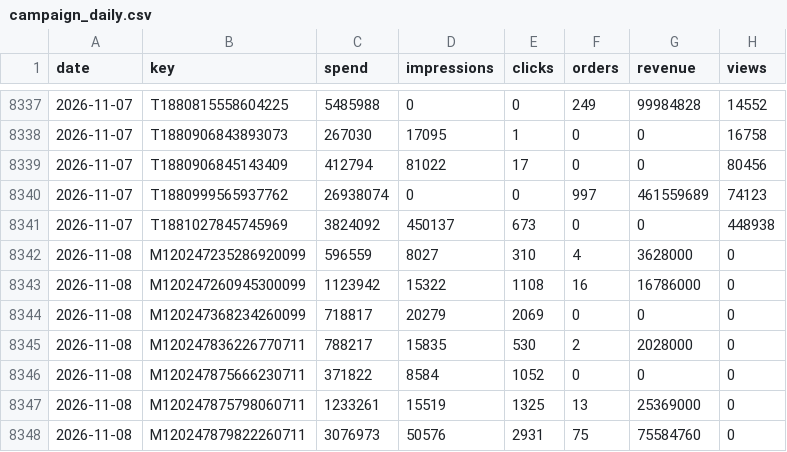
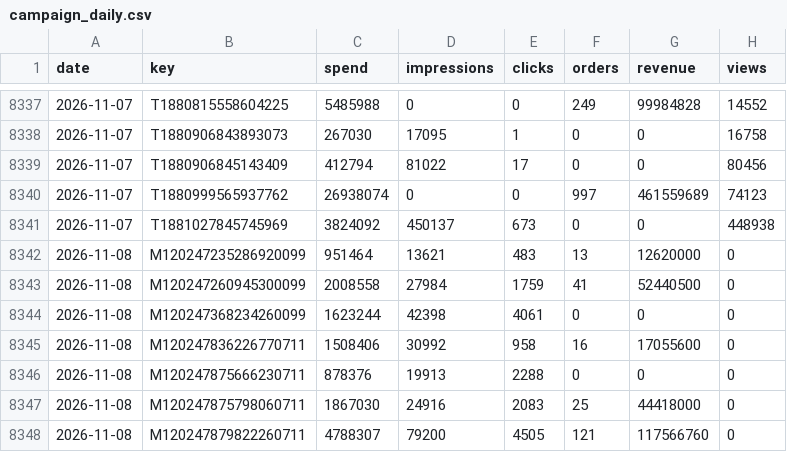
Before and after one commit to vynguyen-HO/ezs-dashboard, a CSV file: media/data/campaign_daily.csv, drawn as a sheet; only a part is shown, gaps mark what is left out; the diff covers the shown part only.

```diff
--- a/media/data/campaign_daily.csv
+++ b/media/data/campaign_daily.csv
@@ -8341,8 +8341,8 @@ date,key,spend,impressions,clicks,orders,revenue,views
 2026-11-07,T1881027845745969,3824092,450137,673,0,0,448938
-2026-11-08,M120247235286920099,596559,8027,310,4,3628000,0
-2026-11-08,M120247260945300099,1123942,15322,1108,16,16786000,0
-2026-11-08,M120247368234260099,718817,20279,2069,0,0,0
-2026-11-08,M120247836226770711,788217,15835,530,2,2028000,0
-2026-11-08,M120247875666230711,371822,8584,1052,0,0,0
-2026-11-08,M120247875798060711,1233261,15519,1325,13,25369000,0
-2026-11-08,M120247879822260711,3076973,50576,2931,75,75584760,0
+2026-11-08,M120247235286920099,951464,13621,483,13,12620000,0
+2026-11-08,M120247260945300099,2008558,27984,1759,41,52440500,0
+2026-11-08,M120247368234260099,1623244,42398,4061,0,0,0
+2026-11-08,M120247836226770711,1508406,30992,958,16,17055600,0
+2026-11-08,M120247875666230711,878376,19913,2288,0,0,0
+2026-11-08,M120247875798060711,1867030,24916,2083,25,44418000,0
+2026-11-08,M120247879822260711,4788307,79200,4505,121,117566760,0
```
Also changed, not shown: 95 edited cells elsewhere in this file, media/data/meta_ads.csv, media/data/meta_ads_daily.csv, 3 other files.
